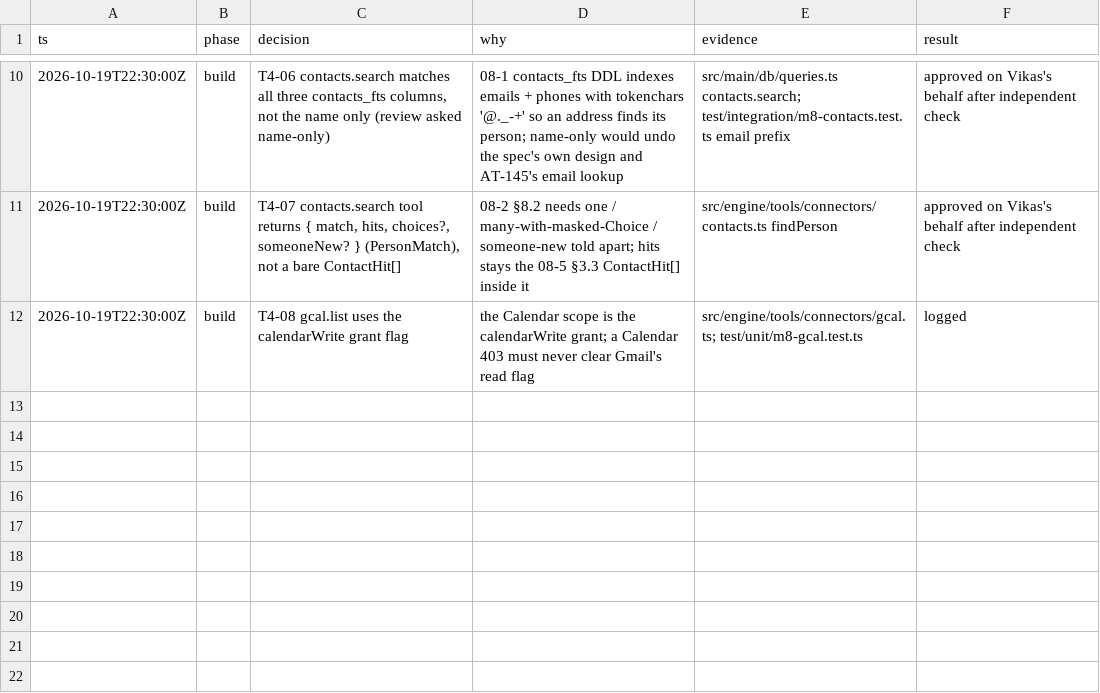
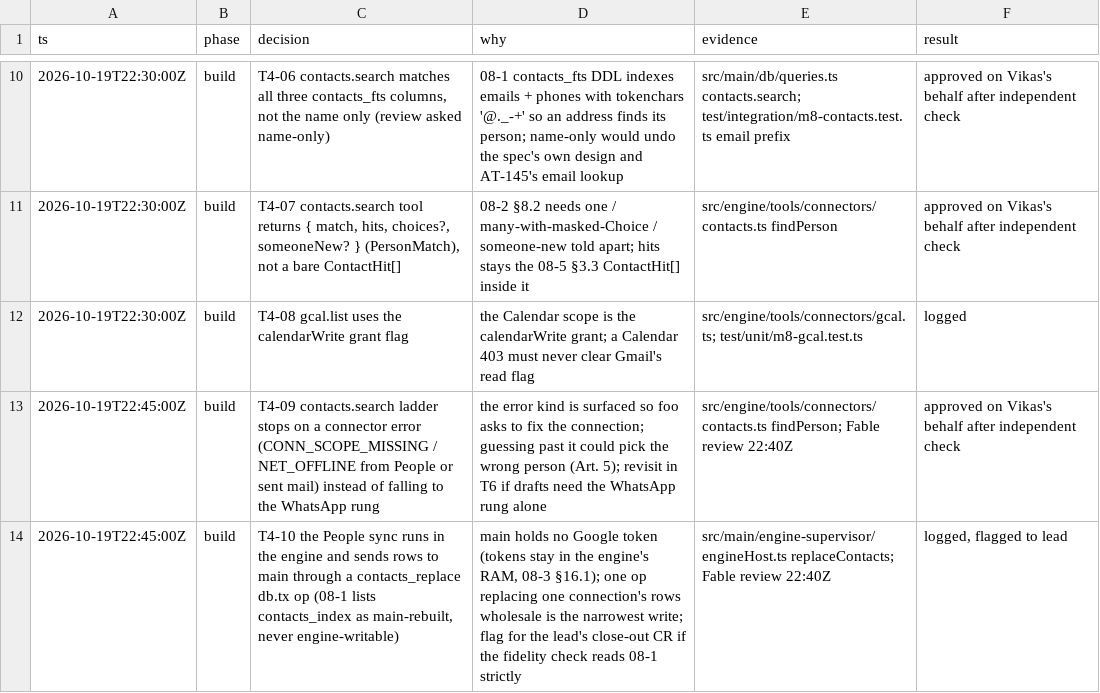
Before and after one commit to vikas53953/foo-agent, a TSV file: docs/decisions/M8.tsv, drawn as a sheet; only a part is shown, gaps mark what is left out; the diff names each change by its address in the sheet, - before the commit and + after, or states it on an @@ line.

```diff
--- a/docs/decisions/M8.tsv
+++ b/docs/decisions/M8.tsv
+row 13: 2026-10-19T22:45:00Z | build | T4-09 contacts.search ladder stops on a connector error (CONN_SCOPE_MISSING / NET_OFFLINE from People or sent mail) instead of falling to the WhatsApp rung | the error kind is surfaced so foo asks to fix the connection; guessing past it could pick the wrong person (Art. 5); revisit in T6 if drafts need the WhatsApp rung alone | src/engine/tools/connectors/contacts.ts findPerson; Fable review 22:40Z | approved on Vikas's behalf after independent check
+row 14: 2026-10-19T22:45:00Z | build | T4-10 the People sync runs in the engine and sends rows to main through a contacts_replace db.tx op (08-1 lists contacts_index as main-rebuilt, never engine-writable) | main holds no Google token (tokens stay in the engine's RAM, 08-3 §16.1); one op replacing one connection's rows wholesale is the narrowest write; flag for the lead's close-out CR if the fidelity check reads 08-1 strictly | src/main/engine-supervisor/engineHost.ts replaceContacts; Fable review 22:40Z | logged, flagged to lead
```
Also changed, not shown: 3 other files.
